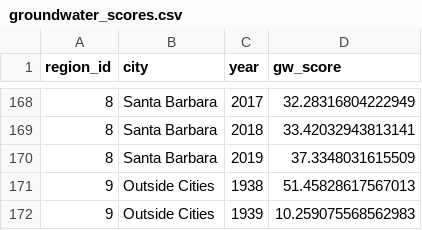
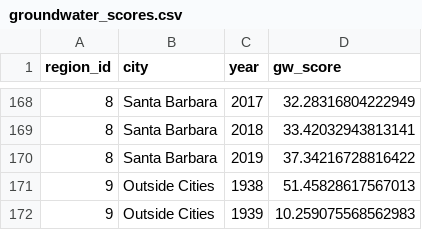
Before and after one commit to SustainSB/sustainsb.github.io, a CSV file: layers/groundwater_scores.csv, drawn as a sheet; only a part is shown, gaps mark what is left out.

```diff
--- a/layers/groundwater_scores.csv
+++ b/layers/groundwater_scores.csv
@@ -169,3 +169,3 @@ region_id,city,year,gw_score
 8,Santa Barbara,2018,33.42032943813141
-8,Santa Barbara,2019,37.3348031615509
+8,Santa Barbara,2019,37.34216728816422
 9,Outside Cities,1938,51.45828617567013
```
Also changed, not shown: 2 other files.
